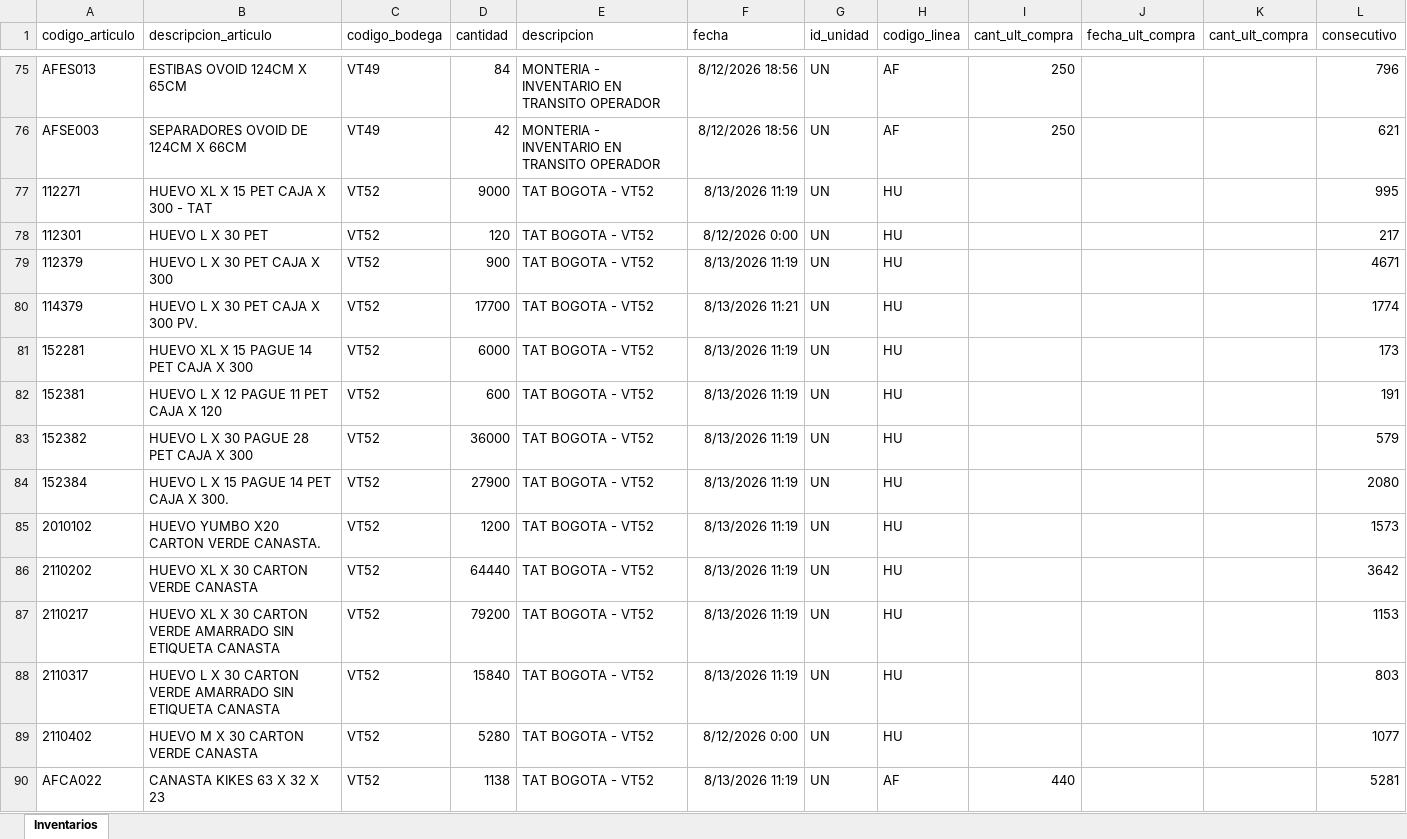
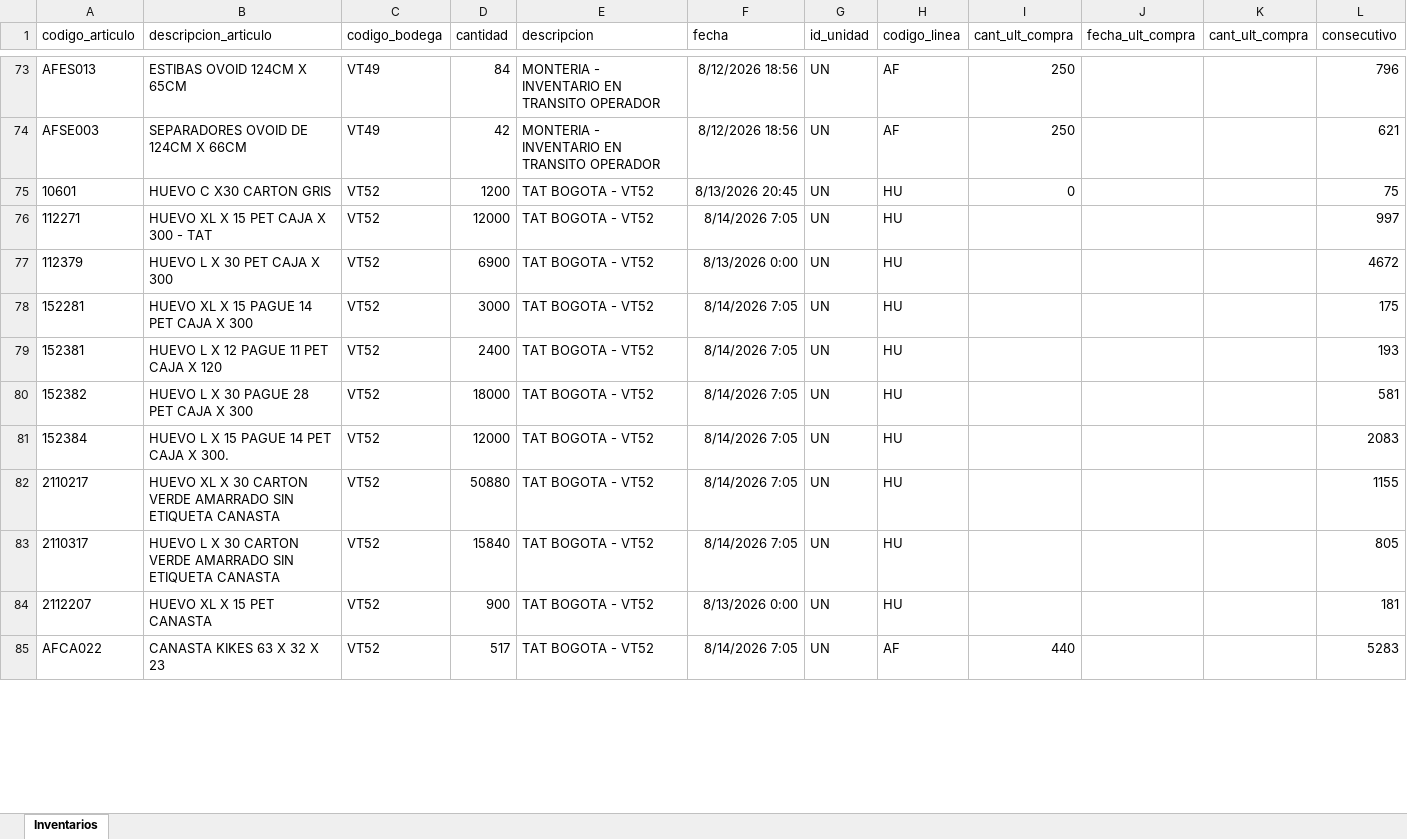
Before and after one commit to CamiVargas25/Inventarios, an Excel workbook: Inventarios.xlsx, sheet Inventarios, drawn as a sheet; only a part is shown, gaps mark what is left out; values as stored, in another font and other column widths than the file's, no borders; removed rows and columns are numbered as before the commit, all else as after; the diff covers the shown part only; the diff names each change by its address in the sheet, - before the commit and + after, or states it on an @@ line.

```diff
--- a/Inventarios.xlsx (sheet Inventarios)
+++ b/Inventarios.xlsx (sheet Inventarios)
+row 75: 10601 | HUEVO C X30 CARTON GRIS | VT52 | 1200 | TAT BOGOTA - VT52 | 8/13/2026 20:45 | UN | HU | 0 |  |  | 75
-D76 (cantidad): 9000
+D76 (cantidad): 12000
-F76 (fecha): 8/13/2026 11:19
+F76 (fecha): 8/14/2026 7:05
-L76 (consecutivo): 995
+L76 (consecutivo): 997
-row 78: 112301 | HUEVO L X 30 PET | VT52 | 120 | TAT BOGOTA - VT52 | 8/12/2026 0:00 | UN | HU |  |  |  | 217
-D77 (cantidad): 900
+D77 (cantidad): 6900
-F77 (fecha): 8/13/2026 11:19
+F77 (fecha): 8/13/2026 0:00
-L77 (consecutivo): 4671
+L77 (consecutivo): 4672
-row 80: 114379 | HUEVO L X 30 PET CAJA X 300 PV. | VT52 | 17700 | TAT BOGOTA - VT52 | 8/13/2026 11:21 | UN | HU |  |  |  | 1774
-D78 (cantidad): 6000
+D78 (cantidad): 3000
-F78:F81 (fecha): 8/13/2026 11:19
+F78:F81 (fecha): 8/14/2026 7:05
-L78 (consecutivo): 173
+L78 (consecutivo): 175
-D79 (cantidad): 600
+D79 (cantidad): 2400
-L79 (consecutivo): 191
+L79 (consecutivo): 193
-D80 (cantidad): 36000
+D80 (cantidad): 18000
-L80 (consecutivo): 579
+L80 (consecutivo): 581
-D81 (cantidad): 27900
+D81 (cantidad): 12000
-L81 (consecutivo): 2080
+L81 (consecutivo): 2083
-row 85: 2010102 | HUEVO YUMBO X20 CARTON VERDE CANASTA. | VT52 | 1200 | TAT BOGOTA - VT52 | 8/13/2026 11:19 | UN | HU |  |  |  | 1573
-row 86: 2110202 | HUEVO XL X 30 CARTON VERDE CANASTA | VT52 | 64440 | TAT BOGOTA - VT52 | 8/13/2026 11:19 | UN | HU |  |  |  | 3642
-D82 (cantidad): 79200
+D82 (cantidad): 50880
-F82:F83 (fecha): 8/13/2026 11:19
+F82:F83 (fecha): 8/14/2026 7:05
-L82 (consecutivo): 1153
+L82 (consecutivo): 1155
-L83 (consecutivo): 803
+L83 (consecutivo): 805
-A84 (codigo_articulo): 2110402
+A84 (codigo_articulo): 2112207
-B84 (descripcion_articulo): HUEVO M X 30 CARTON VERDE CANASTA
+B84 (descripcion_articulo): HUEVO XL X 15 PET CANASTA
-D84 (cantidad): 5280
+D84 (cantidad): 900
-F84 (fecha): 8/12/2026 0:00
+F84 (fecha): 8/13/2026 0:00
-L84 (consecutivo): 1077
+L84 (consecutivo): 181
-D85 (cantidad): 1138
+D85 (cantidad): 517
-F85 (fecha): 8/13/2026 11:19
+F85 (fecha): 8/14/2026 7:05
-L85 (consecutivo): 5281
+L85 (consecutivo): 5283
```
Also changed, not shown: 68 added rows, 73 removed rows and 294 edited cells elsewhere in this sheet, Kardex.xlsx, 4 other files.
